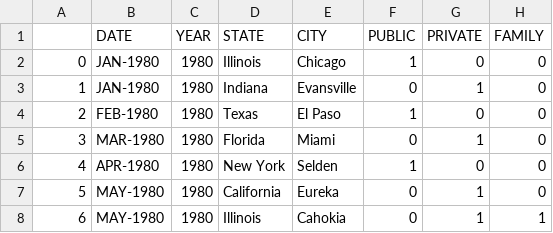
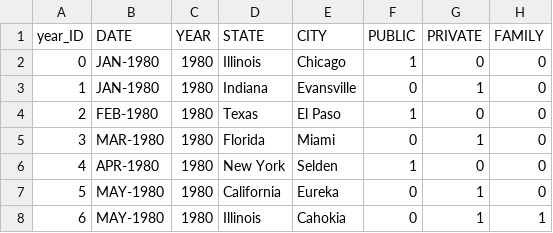
Before and after one commit to Lalalens/Project-1, a CSV file: Resources/year_data.csv, drawn as a sheet; only a part is shown; the diff names each change by its address in the sheet, - before the commit and + after, or states it on an @@ line.

```diff
--- a/Resources/year_data.csv
+++ b/Resources/year_data.csv
-A1: (empty)
+A1: year_ID
```
Also changed, not shown: 1 other file.
